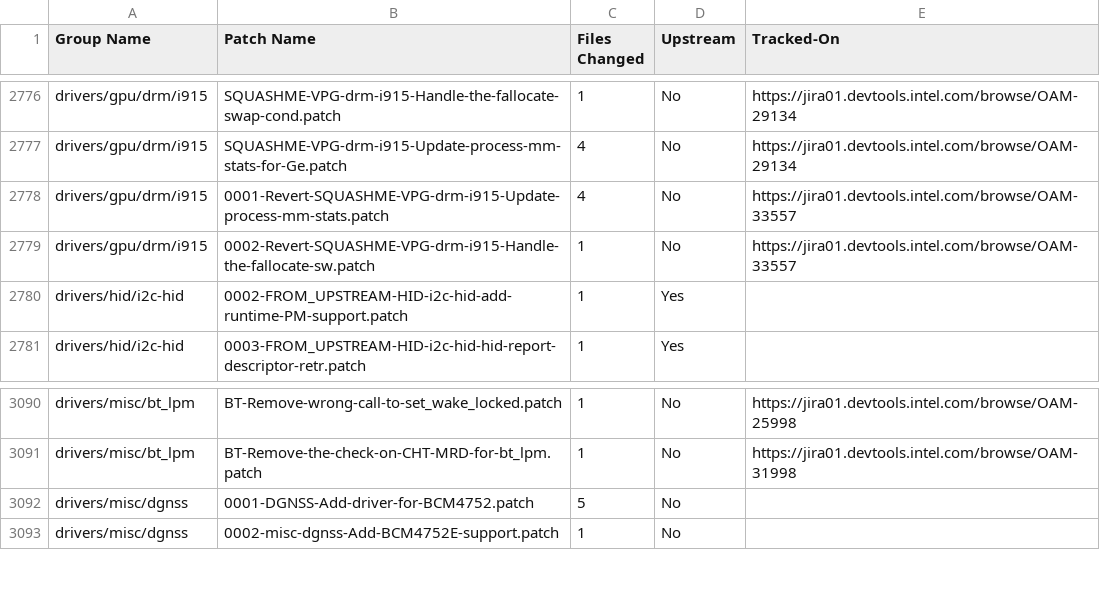
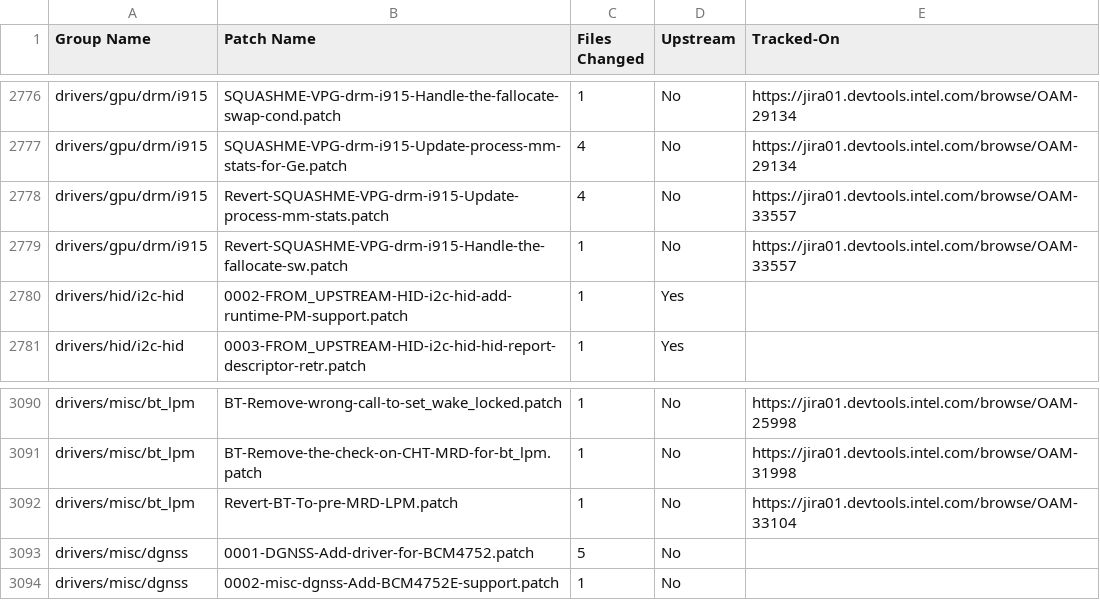
Before and after one commit to intel/ProductionKernelQuilts, a CSV file: uefi/cht-m1stable/TechnicalDebt.csv, drawn as a sheet; only a part is shown, gaps mark what is left out.

Commit message:
cht-m1stable: Weekly release 2016_WW26
New patches
-----------
Please see the individual patch files for commit text.

BT:
Revert-BT-To-pre-MRD-LPM.patch

Renamed patch
-------------
This patch has been updated and renamed along with the baseline update.

FROM:
0001-Revert-SQUASHME-VPG-drm-i915-Update-process-mm-stats.patch
0002-Revert-SQUASHME-VPG-drm-i915-Handle-the-fallocate-sw.patch

TO:
Revert-SQUASHME-VPG-drm-i915-Update-process-mm-stats.patch
Revert-SQUASHME-VPG-drm-i915-Handle-the-fallocate-sw.patch

Signed-off-by: Dave Lin <dave.lin@intel.com>

```diff
--- a/uefi/cht-m1stable/TechnicalDebt.csv
+++ b/uefi/cht-m1stable/TechnicalDebt.csv
@@ -2777,4 +2777,4 @@
 "drivers/gpu/drm/i915","SQUASHME-VPG-drm-i915-Update-process-mm-stats-for-Ge.patch",4,"No","https://jira01.devtools.intel.com/browse/OAM-29134"
-"drivers/gpu/drm/i915","0001-Revert-SQUASHME-VPG-drm-i915-Update-process-mm-stats.patch",4,"No","https://jira01.devtools.intel.com/browse/OAM-33557"
-"drivers/gpu/drm/i915","0002-Revert-SQUASHME-VPG-drm-i915-Handle-the-fallocate-sw.patch",1,"No","https://jira01.devtools.intel.com/browse/OAM-33557"
+"drivers/gpu/drm/i915","Revert-SQUASHME-VPG-drm-i915-Update-process-mm-stats.patch",4,"No","https://jira01.devtools.intel.com/browse/OAM-33557"
+"drivers/gpu/drm/i915","Revert-SQUASHME-VPG-drm-i915-Handle-the-fallocate-sw.patch",1,"No","https://jira01.devtools.intel.com/browse/OAM-33557"
 "drivers/hid/i2c-hid","0002-FROM_UPSTREAM-HID-i2c-hid-add-runtime-PM-support.patch",1,"Yes",""
@@ -3091,2 +3091,3 @@
 "drivers/misc/bt_lpm","BT-Remove-the-check-on-CHT-MRD-for-bt_lpm.patch",1,"No","https://jira01.devtools.intel.com/browse/OAM-31998"
+"drivers/misc/bt_lpm","Revert-BT-To-pre-MRD-LPM.patch",1,"No","https://jira01.devtools.intel.com/browse/OAM-33104"
 "drivers/misc/dgnss","0001-DGNSS-Add-driver-for-BCM4752.patch",5,"No",""
```
Also changed, not shown: uefi/cht-m1stable/TechnicalDebtSummary.csv, 6 other files.
